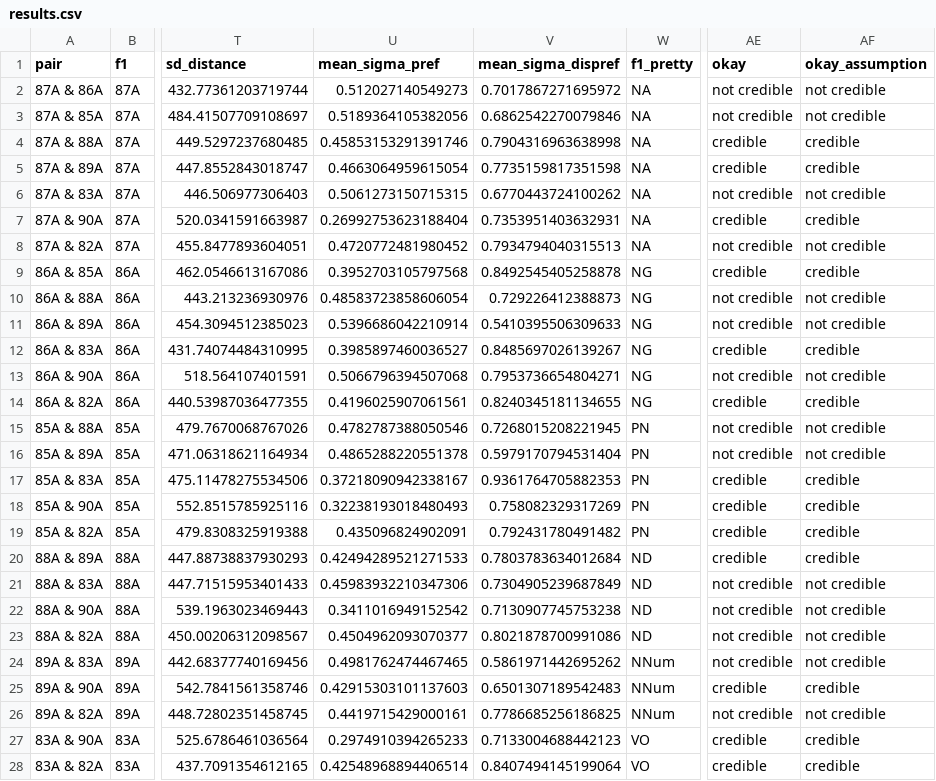
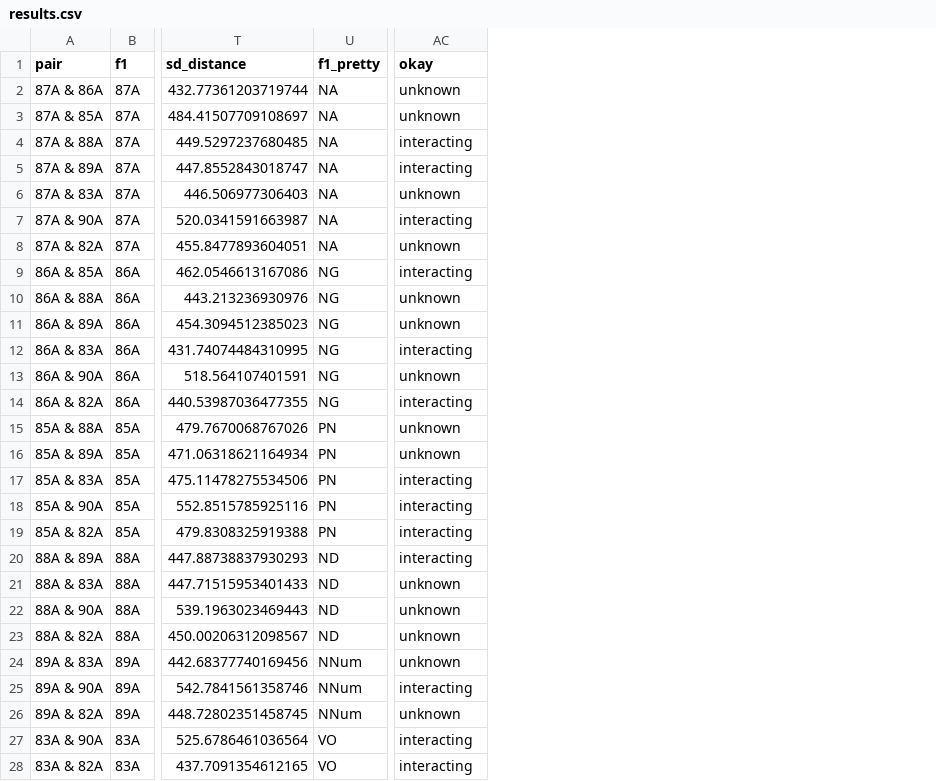
Before and after one commit to hkauhanen/sanguche, a CSV file: results/wals/results.csv, drawn as a sheet; only a part is shown, gaps mark what is left out; removed rows and columns are numbered as before the commit, all else as after; the diff covers the shown part only; the diff names each change by its address in the sheet, - before the commit and + after, or states it on an @@ line.

```diff
--- a/results/wals/results.csv
+++ b/results/wals/results.csv
-column U (mean_sigma_pref), rows 2-28: 0.512027140549273 | 0.5189364105382056 | 0.45853153291391746 | 0.4663064959615054 | 0.5061273150715315 | 0.26992753623188404 | 0.4720772481980452 | 0.3952703105797568 | 0.48583723858606054 | 0.5396686042210914 | 0.3985897460036527 | 0.5066796394507068 | 0.4196025907061561 | 0.4782787388050546 | 0.4865288220551378 | 0.37218090942338167 | 0.32238193018480493 | 0.435096824902091 | 0.42494289521271533 | 0.45983932210347306 | 0.3411016949152542 | 0.4504962093070377 | 0.4981762474467465 | 0.42915303101137603 | 0.4419715429000161 | 0.2974910394265233 | 0.42548968894406514
-column V (mean_sigma_dispref), rows 2-28: 0.7017867271695972 | 0.6862542270079846 | 0.7904316963638998 | 0.7735159817351598 | 0.6770443724100262 | 0.7353951403632931 | 0.7934794040315513 | 0.8492545405258878 | 0.729226412388873 | 0.5410395506309633 | 0.8485697026139267 | 0.7953736654804271 | 0.8240345181134655 | 0.7268015208221945 | 0.5979170794531404 | 0.9361764705882353 | 0.758082329317269 | 0.792431780491482 | 0.7803783634012684 | 0.7304905239687849 | 0.7130907745753238 | 0.8021878700991086 | 0.5861971442695262 | 0.6501307189542483 | 0.7786685256186825 | 0.7133004688442123 | 0.8407494145199064
-column AF (okay_assumption), rows 2-28: not credible | not credible | credible | credible | not credible | credible | not credible | credible | not credible | not credible | credible | not credible | credible | not credible | not credible | credible | credible | credible | credible | not credible | not credible | not credible | not credible | credible | not credible | credible | credible
-AC2:AC3 (okay): not credible
+AC2:AC3 (okay): unknown
-AC4:AC5 (okay): credible
+AC4:AC5 (okay): interacting
-AC6 (okay): not credible
+AC6 (okay): unknown
-AC7 (okay): credible
+AC7 (okay): interacting
-AC8 (okay): not credible
+AC8 (okay): unknown
-AC9 (okay): credible
+AC9 (okay): interacting
-AC10:AC11 (okay): not credible
+AC10:AC11 (okay): unknown
-AC12 (okay): credible
+AC12 (okay): interacting
-AC13 (okay): not credible
+AC13 (okay): unknown
-AC14 (okay): credible
+AC14 (okay): interacting
-AC15:AC16 (okay): not credible
+AC15:AC16 (okay): unknown
-AC17:AC20 (okay): credible
+AC17:AC20 (okay): interacting
-AC21:AC24 (okay): not credible
+AC21:AC24 (okay): unknown
-AC25 (okay): credible
+AC25 (okay): interacting
-AC26 (okay): not credible
+AC26 (okay): unknown
-AC27:AC28 (okay): credible
+AC27:AC28 (okay): interacting
```
Also changed, not shown: 18 edited cells elsewhere in this file, results/grambank/results.csv, 4 other files.
